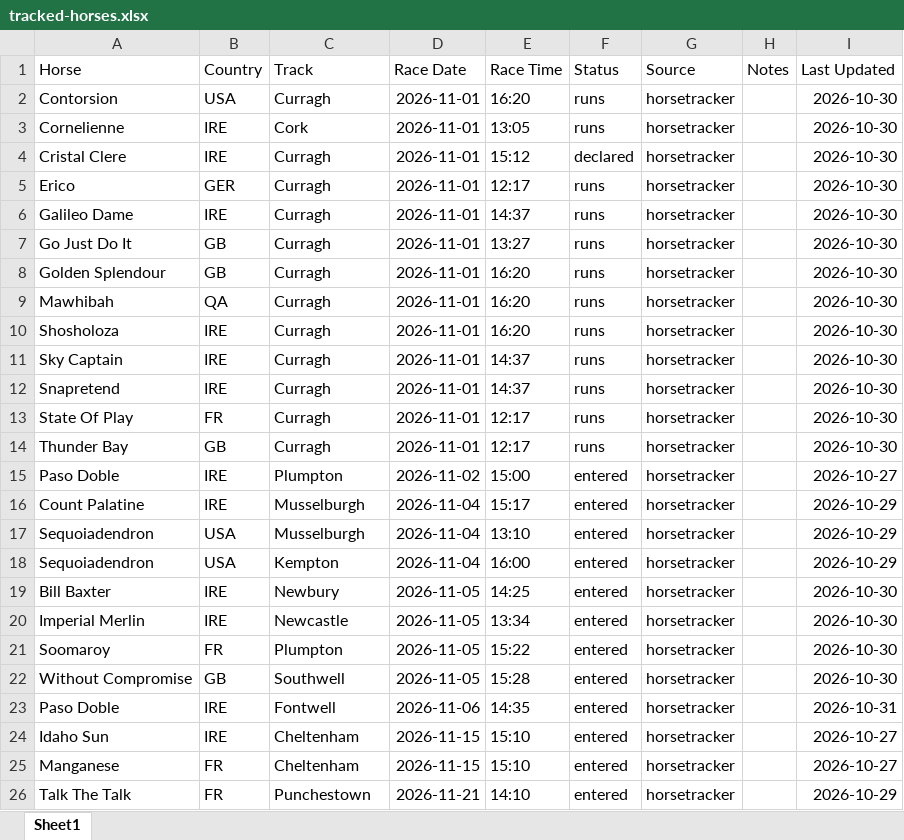
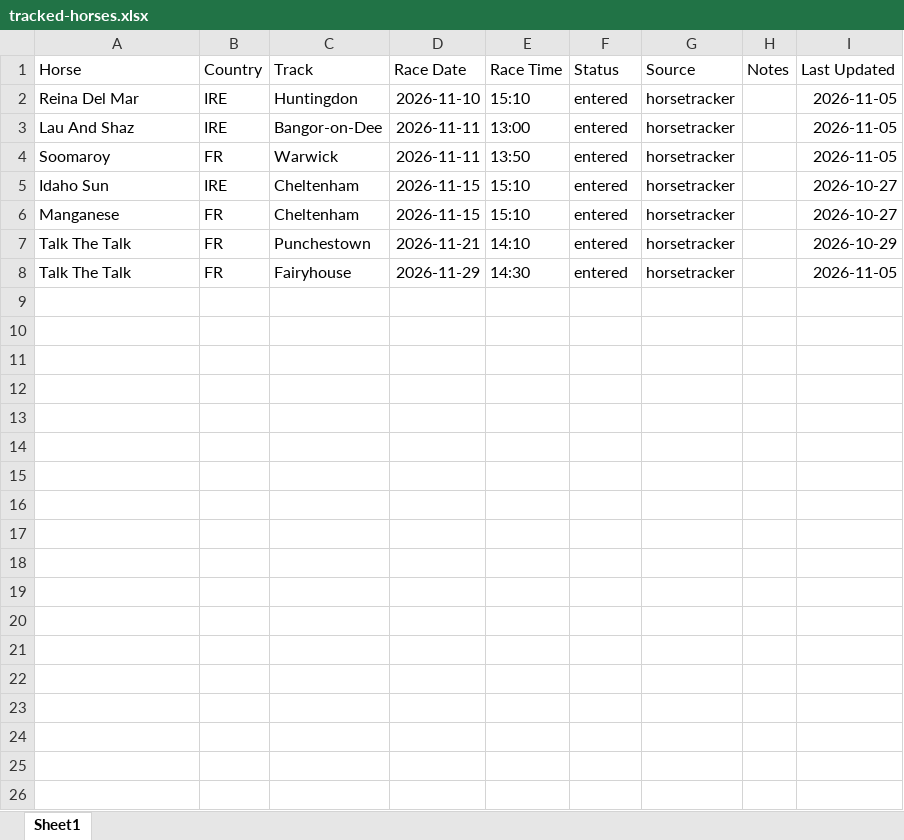
Before and after one commit to coop1st/agent-racing-scout, an Excel workbook: data/tracked/tracked-horses.xlsx, sheet Sheet1, drawn as a sheet; values as stored, in another font and other column widths than the file's, no borders; removed rows and columns are numbered as before the commit, all else as after; the diff names each change by its address in the sheet, - before the commit and + after, or states it on an @@ line.

```diff
--- a/data/tracked/tracked-horses.xlsx (sheet Sheet1)
+++ b/data/tracked/tracked-horses.xlsx (sheet Sheet1)
-row 2: Contorsion | USA | Curragh | 2026-11-01 | 16:20 | runs | horsetracker |  | 2026-10-30
-row 3: Cornelienne | IRE | Cork | 2026-11-01 | 13:05 | runs | horsetracker |  | 2026-10-30
-row 4: Cristal Clere | IRE | Curragh | 2026-11-01 | 15:12 | declared | horsetracker |  | 2026-10-30
-row 5: Erico | GER | Curragh | 2026-11-01 | 12:17 | runs | horsetracker |  | 2026-10-30
-row 6: Galileo Dame | IRE | Curragh | 2026-11-01 | 14:37 | runs | horsetracker |  | 2026-10-30
-row 7: Go Just Do It | GB | Curragh | 2026-11-01 | 13:27 | runs | horsetracker |  | 2026-10-30
-row 8: Golden Splendour | GB | Curragh | 2026-11-01 | 16:20 | runs | horsetracker |  | 2026-10-30
-row 9: Mawhibah | QA | Curragh | 2026-11-01 | 16:20 | runs | horsetracker |  | 2026-10-30
-row 10: Shosholoza | IRE | Curragh | 2026-11-01 | 16:20 | runs | horsetracker |  | 2026-10-30
-row 11: Sky Captain | IRE | Curragh | 2026-11-01 | 14:37 | runs | horsetracker |  | 2026-10-30
-row 12: Snapretend | IRE | Curragh | 2026-11-01 | 14:37 | runs | horsetracker |  | 2026-10-30
-row 13: State Of Play | FR | Curragh | 2026-11-01 | 12:17 | runs | horsetracker |  | 2026-10-30
-row 14: Thunder Bay | GB | Curragh | 2026-11-01 | 12:17 | runs | horsetracker |  | 2026-10-30
-A2 (Horse): Paso Doble
+A2 (Horse): Reina Del Mar
-C2 (Track): Plumpton
+C2 (Track): Huntingdon
-D2 (Race Date): 2026-11-02
+D2 (Race Date): 2026-11-10
-E2 (Race Time): 15:00
+E2 (Race Time): 15:10
-I2 (Last Updated): 2026-10-27
+I2 (Last Updated): 2026-11-05
-row 16: Count Palatine | IRE | Musselburgh | 2026-11-04 | 15:17 | entered | horsetracker |  | 2026-10-29
-row 17: Sequoiadendron | USA | Musselburgh | 2026-11-04 | 13:10 | entered | horsetracker |  | 2026-10-29
-row 18: Sequoiadendron | USA | Kempton | 2026-11-04 | 16:00 | entered | horsetracker |  | 2026-10-29
-row 19: Bill Baxter | IRE | Newbury | 2026-11-05 | 14:25 | entered | horsetracker |  | 2026-10-30
-A3 (Horse): Imperial Merlin
+A3 (Horse): Lau And Shaz
-C3 (Track): Newcastle
+C3 (Track): Bangor-on-Dee
-D3:D4 (Race Date): 2026-11-05
+D3:D4 (Race Date): 2026-11-11
-E3 (Race Time): 13:34
+E3 (Race Time): 13:00
-I3:I4 (Last Updated): 2026-10-30
+I3:I4 (Last Updated): 2026-11-05
-C4 (Track): Plumpton
+C4 (Track): Warwick
-E4 (Race Time): 15:22
+E4 (Race Time): 13:50
-row 22: Without Compromise | GB | Southwell | 2026-11-05 | 15:28 | entered | horsetracker |  | 2026-10-30
-row 23: Paso Doble | IRE | Fontwell | 2026-11-06 | 14:35 | entered | horsetracker |  | 2026-10-31
+row 8: Talk The Talk | FR | Fairyhouse | 2026-11-29 | 14:30 | entered | horsetracker |  | 2026-11-05
```
